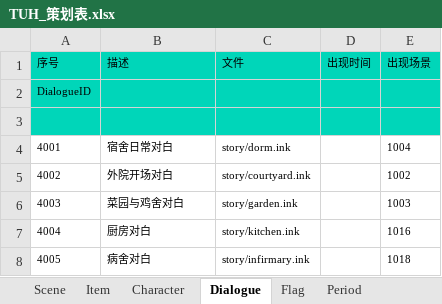
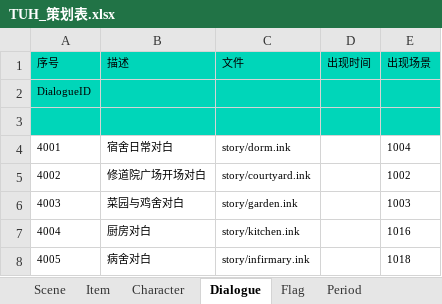
Before and after one commit to AntoineVICE/Corinquieutm, an Excel workbook: docs/planning/TUH_策划表.xlsx, sheet Dialogue, drawn as a sheet; only a part is shown; values as stored, in another font and other column widths than the file's, no borders; the diff names each change by its address in the sheet, - before the commit and + after, or states it on an @@ line.

```diff
--- a/docs/planning/TUH_策划表.xlsx (sheet Dialogue)
+++ b/docs/planning/TUH_策划表.xlsx (sheet Dialogue)
-B5 (描述): 外院开场对白
+B5 (描述): 修道院广场开场对白
```
Also changed, not shown: sheet Performance, sheet Quest, sheet Flag, sheet Scene, 17 other files.
